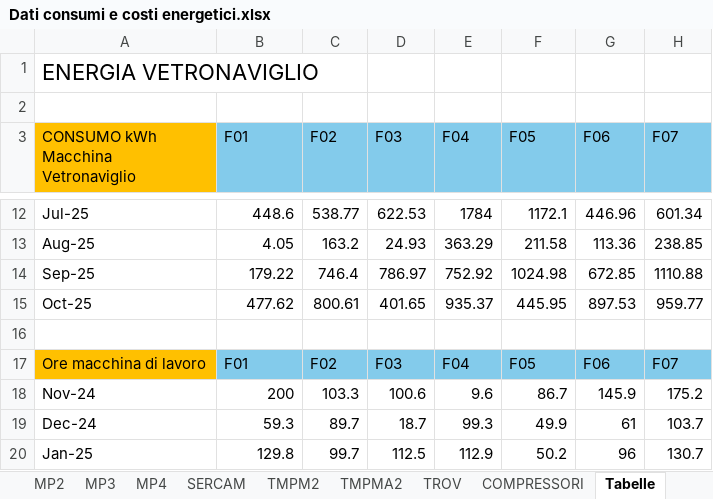
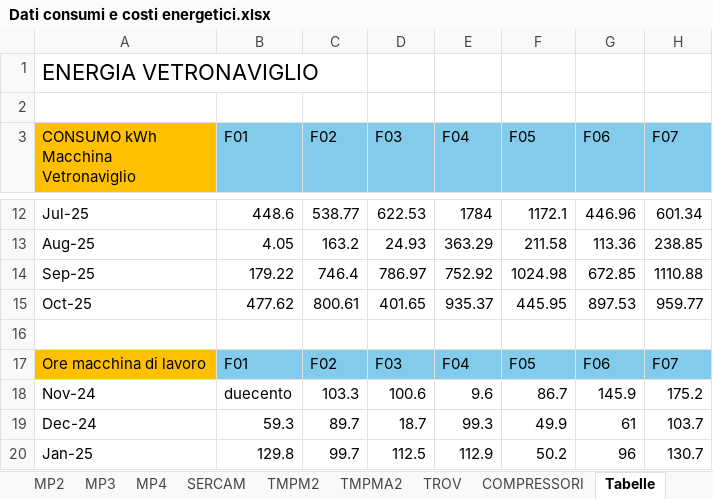
Before and after one commit to StefanoBonfanti66/energia_consumi_produzione, an Excel workbook: Dati consumi e costi energetici.xlsx, sheet Tabelle, drawn as a sheet; only a part is shown, gaps mark what is left out; values as stored, in another font and other column widths than the file's, no borders; charts and pictures not drawn; the diff names each change by its address in the sheet, - before the commit and + after, or states it on an @@ line.

```diff
--- a/Dati consumi e costi energetici.xlsx (sheet Tabelle)
+++ b/Dati consumi e costi energetici.xlsx (sheet Tabelle)
-B18 (F01): 200
+B18 (F01): duecento
```
Also changed, not shown: sheet Consolidato, 3 other files.
